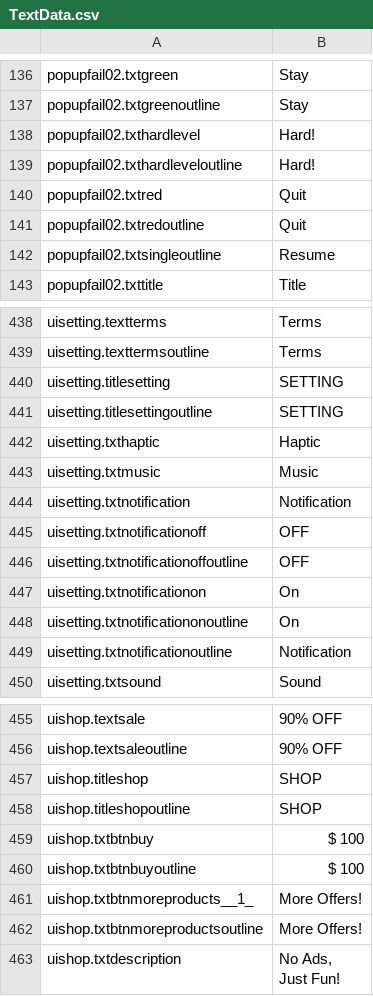
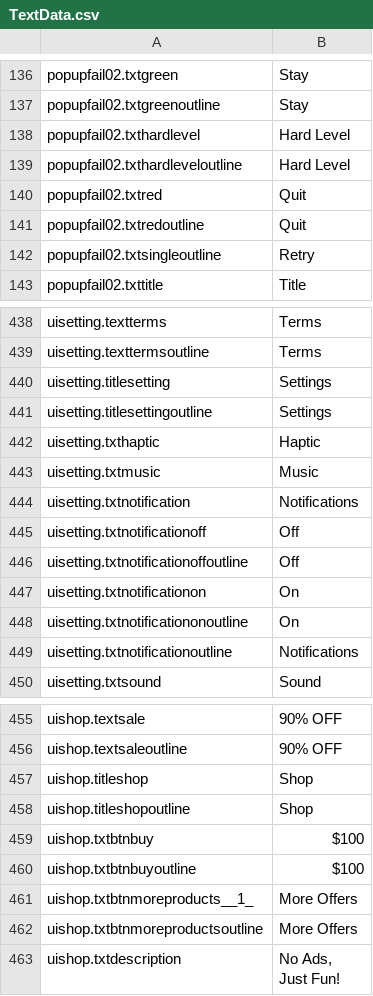
Before and after one commit to jisupark-tech/BalloonFlow, a CSV file: BalloonFlow/Assets/Resources/TextData/TextData.csv, drawn as a sheet; only a part is shown, gaps mark what is left out; the diff covers the shown part only; the diff names each change by its address in the sheet, - before the commit and + after, or states it on an @@ line.

```diff
--- a/BalloonFlow/Assets/Resources/TextData/TextData.csv
+++ b/BalloonFlow/Assets/Resources/TextData/TextData.csv
-B138:B139: Hard!
+B138:B139: Hard Level
-B142: Resume
+B142: Retry
-B440:B441: SETTING
+B440:B441: Settings
-B444: Notification
+B444: Notifications
-B445:B446: OFF
+B445:B446: Off
-B449: Notification
+B449: Notifications
-B457:B458: SHOP
+B457:B458: Shop
-B459:B460: $ 100
+B459:B460: $100
-B461:B462: More Offers!
+B461:B462: More Offers
```
Also changed, not shown: 56 edited cells elsewhere in this file, 2 other files.
